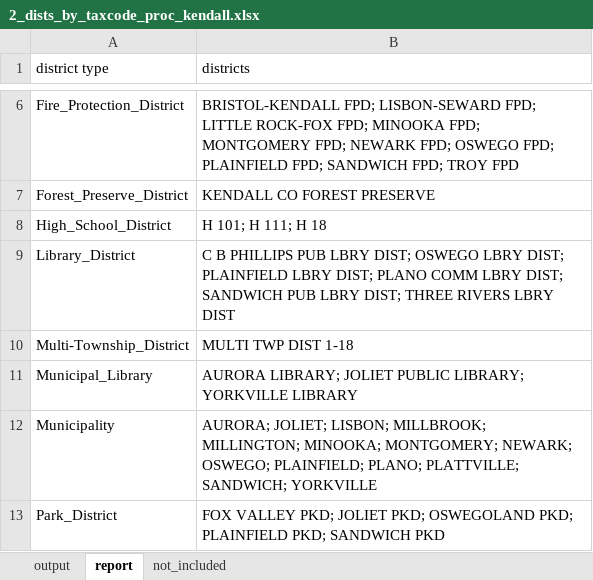
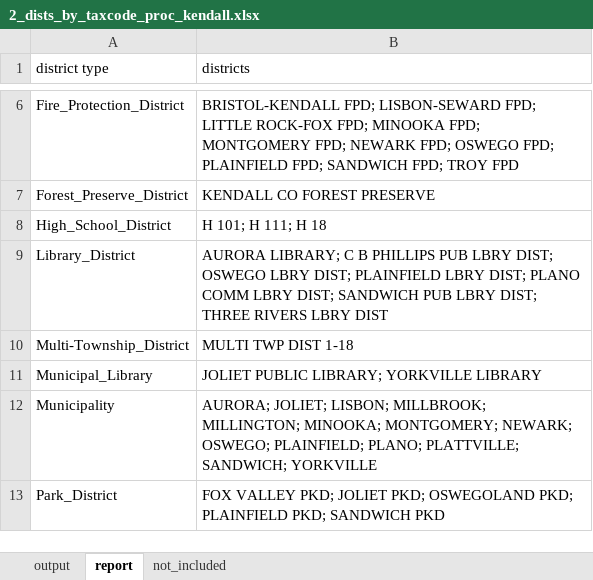
Before and after one commit to AbahlsCMAP/effective_property_tax, an Excel workbook: outputs/2_dists_by_taxcode_proc_kendall.xlsx, sheet report, drawn as a sheet; only a part is shown, gaps mark what is left out; values as stored, in another font and other column widths than the file's, no borders; the diff names each change by its address in the sheet, - before the commit and + after, or states it on an @@ line.

```diff
--- a/outputs/2_dists_by_taxcode_proc_kendall.xlsx (sheet report)
+++ b/outputs/2_dists_by_taxcode_proc_kendall.xlsx (sheet report)
-B9 (districts): C B…
+B9 (districts): AURORA LIBRARY; C B…
-B11 (districts): AURORA LIBRARY; JOLIET PUBLIC…
+B11 (districts): JOLIET PUBLIC…
```
Also changed, not shown: sheet output, outputs/2_dists_by_taxcode_proc_cook.xlsx, outputs/3_effective_rates_cook.xlsx, 41 other files.
